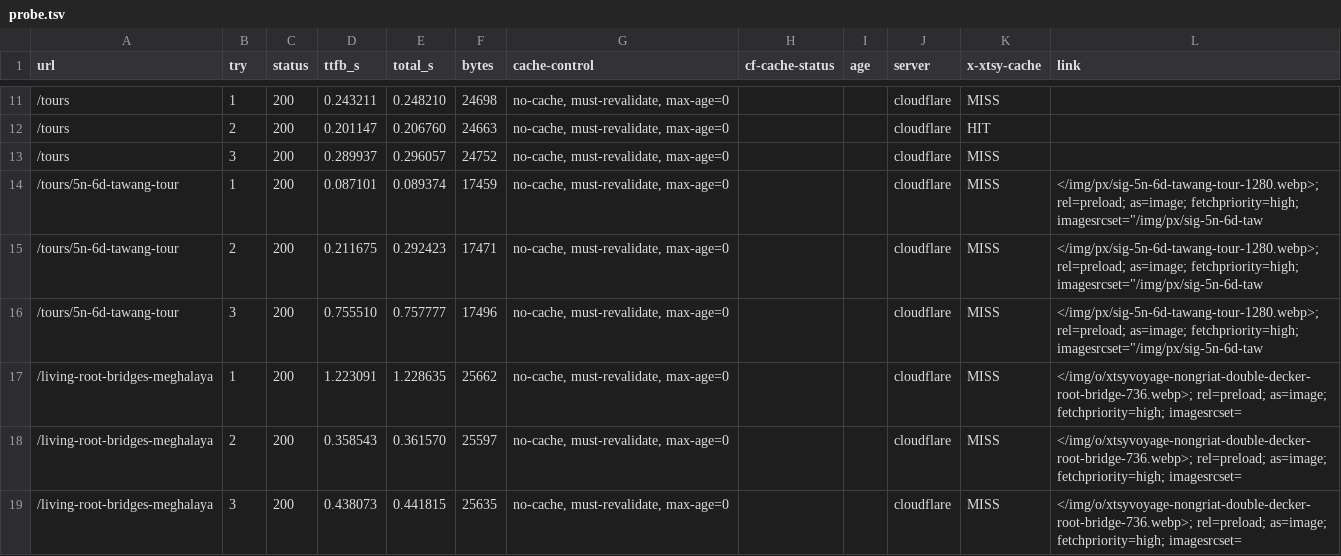
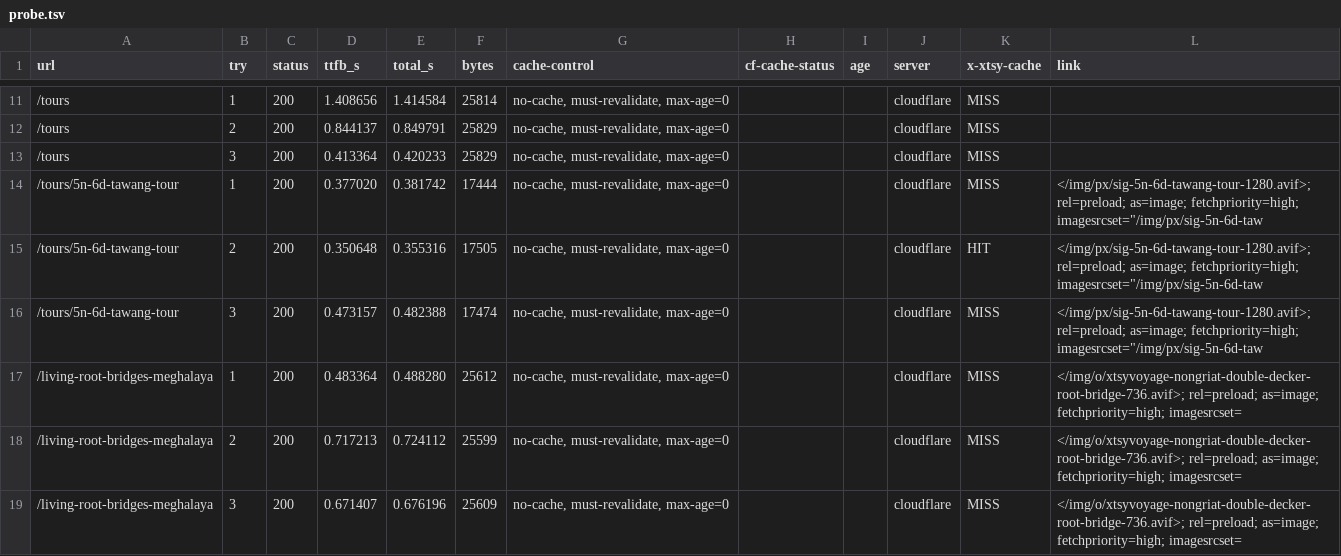
Before and after one commit to PersonalAmru/xtsy-glass-travel-site, a TSV file: live-probe/probe.tsv, drawn as a sheet; only a part is shown, gaps mark what is left out; the diff covers the shown part only.

```diff
--- a/live-probe/probe.tsv
+++ b/live-probe/probe.tsv
@@ -11,9 +11,9 @@ url	try	status	ttfb_s	total_s	bytes	cache-control	cf-cache-status	age	server	x-x
-/tours	1	200	0.243211	0.248210	24698	no-cache, must-revalidate, max-age=0			cloudflare	MISS	
-/tours	2	200	0.201147	0.206760	24663	no-cache, must-revalidate, max-age=0			cloudflare	HIT	
-/tours	3	200	0.289937	0.296057	24752	no-cache, must-revalidate, max-age=0			cloudflare	MISS	
-/tours/5n-6d-tawang-tour	1	200	0.087101	0.089374	17459	no-cache, must-revalidate, max-age=0			cloudflare	MISS	</img/px/sig-5n-6d-tawang-tour-1280.webp>; rel=preload; as=image; fetchpriority=high; imagesrcset="/img/px/sig-5n-6d-taw
-/tours/5n-6d-tawang-tour	2	200	0.211675	0.292423	17471	no-cache, must-revalidate, max-age=0			cloudflare	MISS	</img/px/sig-5n-6d-tawang-tour-1280.webp>; rel=preload; as=image; fetchpriority=high; imagesrcset="/img/px/sig-5n-6d-taw
-/tours/5n-6d-tawang-tour	3	200	0.755510	0.757777	17496	no-cache, must-revalidate, max-age=0			cloudflare	MISS	</img/px/sig-5n-6d-tawang-tour-1280.webp>; rel=preload; as=image; fetchpriority=high; imagesrcset="/img/px/sig-5n-6d-taw
-/living-root-bridges-meghalaya	1	200	1.223091	1.228635	25662	no-cache, must-revalidate, max-age=0			cloudflare	MISS	</img/o/xtsyvoyage-nongriat-double-decker-root-bridge-736.webp>; rel=preload; as=image; fetchpriority=high; imagesrcset=
-/living-root-bridges-meghalaya	2	200	0.358543	0.361570	25597	no-cache, must-revalidate, max-age=0			cloudflare	MISS	</img/o/xtsyvoyage-nongriat-double-decker-root-bridge-736.webp>; rel=preload; as=image; fetchpriority=high; imagesrcset=
-/living-root-bridges-meghalaya	3	200	0.438073	0.441815	25635	no-cache, must-revalidate, max-age=0			cloudflare	MISS	</img/o/xtsyvoyage-nongriat-double-decker-root-bridge-736.webp>; rel=preload; as=image; fetchpriority=high; imagesrcset=
+/tours	1	200	1.408656	1.414584	25814	no-cache, must-revalidate, max-age=0			cloudflare	MISS	
+/tours	2	200	0.844137	0.849791	25829	no-cache, must-revalidate, max-age=0			cloudflare	MISS	
+/tours	3	200	0.413364	0.420233	25829	no-cache, must-revalidate, max-age=0			cloudflare	MISS	
+/tours/5n-6d-tawang-tour	1	200	0.377020	0.381742	17444	no-cache, must-revalidate, max-age=0			cloudflare	MISS	</img/px/sig-5n-6d-tawang-tour-1280.avif>; rel=preload; as=image; fetchpriority=high; imagesrcset="/img/px/sig-5n-6d-taw
+/tours/5n-6d-tawang-tour	2	200	0.350648	0.355316	17505	no-cache, must-revalidate, max-age=0			cloudflare	HIT	</img/px/sig-5n-6d-tawang-tour-1280.avif>; rel=preload; as=image; fetchpriority=high; imagesrcset="/img/px/sig-5n-6d-taw
+/tours/5n-6d-tawang-tour	3	200	0.473157	0.482388	17474	no-cache, must-revalidate, max-age=0			cloudflare	MISS	</img/px/sig-5n-6d-tawang-tour-1280.avif>; rel=preload; as=image; fetchpriority=high; imagesrcset="/img/px/sig-5n-6d-taw
+/living-root-bridges-meghalaya	1	200	0.483364	0.488280	25612	no-cache, must-revalidate, max-age=0			cloudflare	MISS	</img/o/xtsyvoyage-nongriat-double-decker-root-bridge-736.avif>; rel=preload; as=image; fetchpriority=high; imagesrcset=
+/living-root-bridges-meghalaya	2	200	0.717213	0.724112	25599	no-cache, must-revalidate, max-age=0			cloudflare	MISS	</img/o/xtsyvoyage-nongriat-double-decker-root-bridge-736.avif>; rel=preload; as=image; fetchpriority=high; imagesrcset=
+/living-root-bridges-meghalaya	3	200	0.671407	0.676196	25609	no-cache, must-revalidate, max-age=0			cloudflare	MISS	</img/o/xtsyvoyage-nongriat-double-decker-root-bridge-736.avif>; rel=preload; as=image; fetchpriority=high; imagesrcset=
```
Also changed, not shown: 106 edited cells elsewhere in this file, 1 other file.
